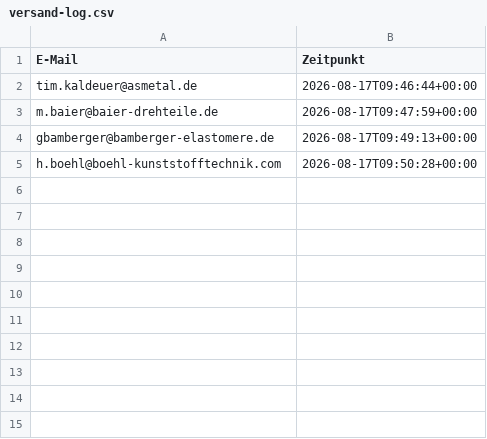
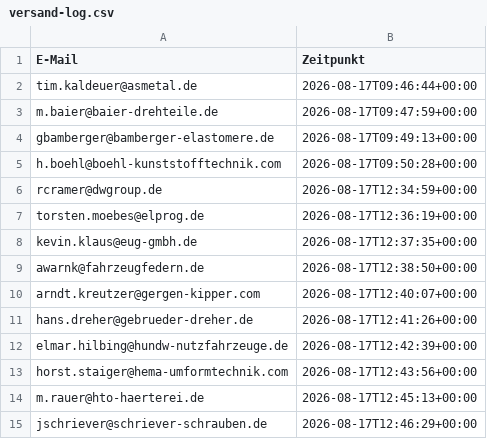
Before and after one commit to Akheyo/Youman-automation, a CSV file: marketing/versand-log.csv, drawn as a sheet.

```diff
--- a/marketing/versand-log.csv
+++ b/marketing/versand-log.csv
@@ -5 +5,11 @@ gbamberger@bamberger-elastomere.de;2026-08-17T09:49:13+00:00
 h.boehl@boehl-kunststofftechnik.com;2026-08-17T09:50:28+00:00
+rcramer@dwgroup.de;2026-08-17T12:34:59+00:00
+torsten.moebes@elprog.de;2026-08-17T12:36:19+00:00
+kevin.klaus@eug-gmbh.de;2026-08-17T12:37:35+00:00
+awarnk@fahrzeugfedern.de;2026-08-17T12:38:50+00:00
+arndt.kreutzer@gergen-kipper.com;2026-08-17T12:40:07+00:00
+hans.dreher@gebrueder-dreher.de;2026-08-17T12:41:26+00:00
+elmar.hilbing@hundw-nutzfahrzeuge.de;2026-08-17T12:42:39+00:00
+horst.staiger@hema-umformtechnik.com;2026-08-17T12:43:56+00:00
+m.rauer@hto-haerterei.de;2026-08-17T12:45:13+00:00
+jschriever@schriever-schrauben.de;2026-08-17T12:46:29+00:00
```
